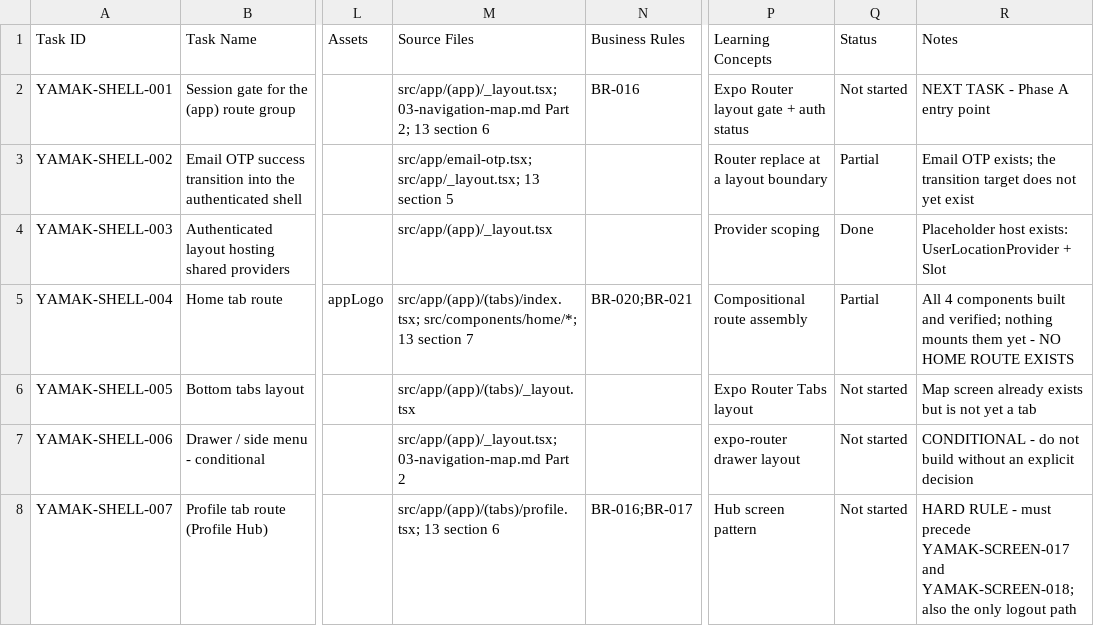
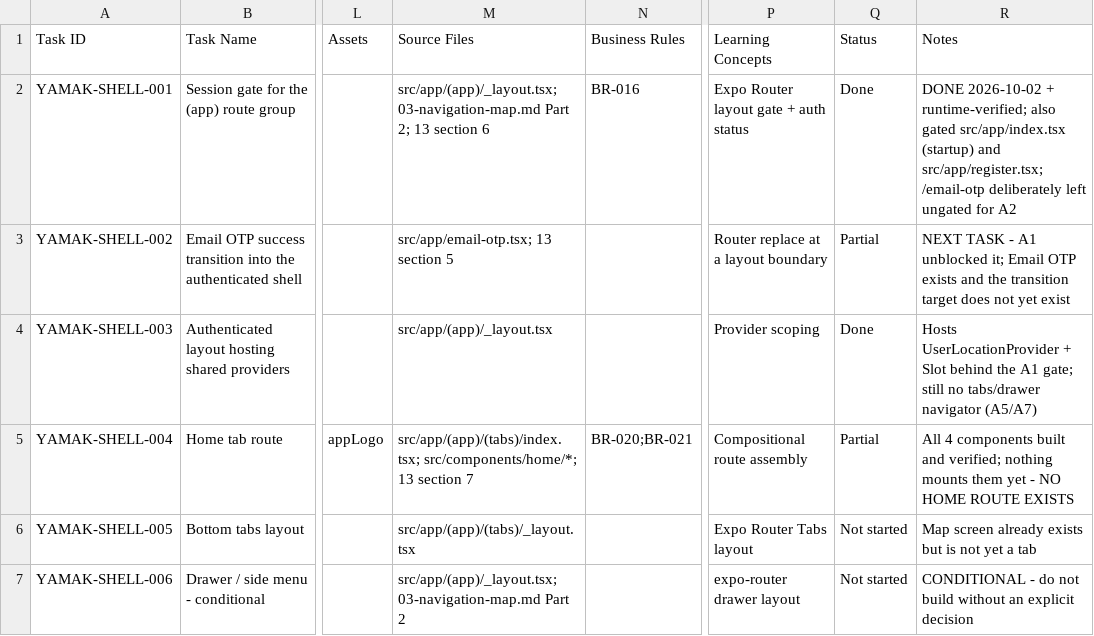
Before and after one commit to ahmadkashami/YamakExpo, a CSV file: docs/rebuild/yamak-rebuild-notion-import.csv, drawn as a sheet; only a part is shown, gaps mark what is left out; the shorter side is filled out with more unchanged rows; the diff names each change by its address in the sheet, - before the commit and + after, or states it on an @@ line.

Commit message:
feat(auth): add authenticated session routing gate

```diff
--- a/docs/rebuild/yamak-rebuild-notion-import.csv
+++ b/docs/rebuild/yamak-rebuild-notion-import.csv
-Q2 (Status): Not started
+Q2 (Status): Done
-R2 (Notes): NEXT TASK - Phase A entry point
+R2 (Notes): DONE 2026-10-02 + runtime-verified; also gated src/app/index.tsx (startup) and src/app/register.tsx; /email-otp deliberately left ungated for A2
-M3 (Source Files): src/app/email-otp.tsx; src/app/_layout.tsx; 13 section…
+M3 (Source Files): src/app/email-otp.tsx; 13 section…
-R3 (Notes): Email OTP exists; the transition…
+R3 (Notes): NEXT TASK - A1 unblocked it; Email OTP exists and the transition…
-R4 (Notes): Placeholder host exists: UserLocationProvider + Slot
+R4 (Notes): Hosts UserLocationProvider + Slot behind the A1 gate; still no tabs/drawer navigator (A5/A7)
```
Also changed, not shown: 14 other files.
